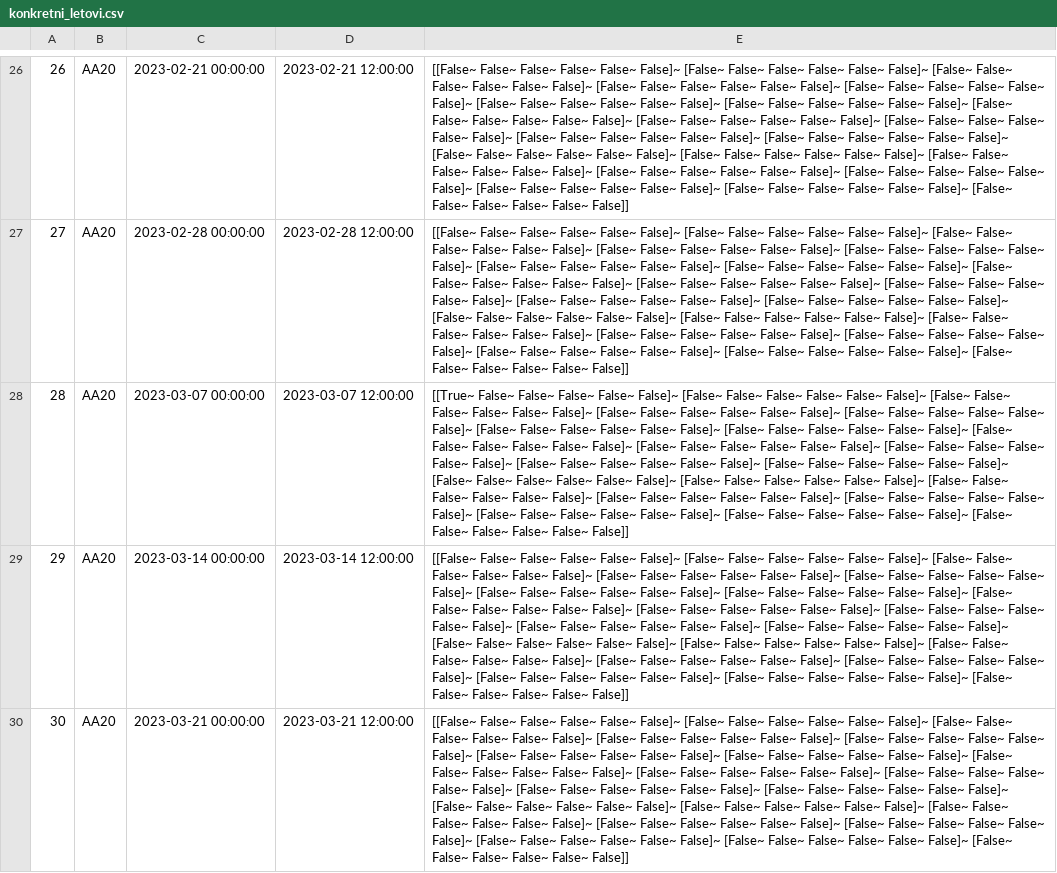
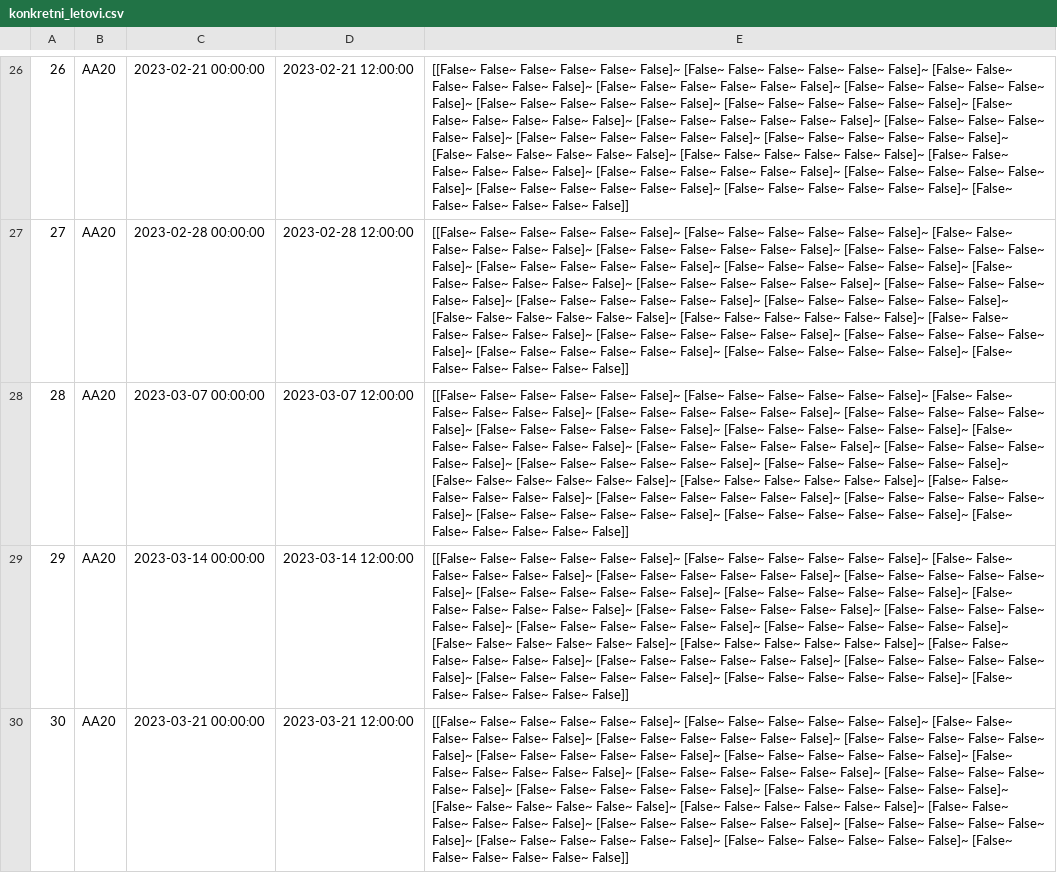
Before and after one commit to Lija321/osnove_projekat, a CSV file: fajlovi/konkretni_letovi.csv, drawn as a sheet; only a part is shown, gaps mark what is left out; the diff names each change by its address in the sheet, - before the commit and + after, or states it on an @@ line.

Commit message:
Konkretni letovi sedista anulirana

```diff
--- a/fajlovi/konkretni_letovi.csv
+++ b/fajlovi/konkretni_letovi.csv
-E28: [[True~ False~ False~…
+E28: [[False~ False~ False~…
```
